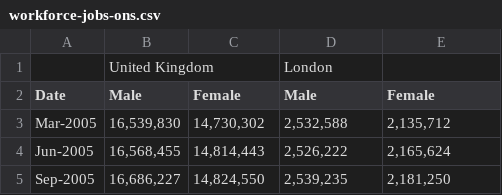
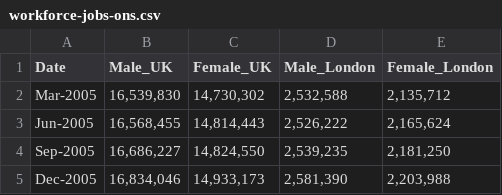
Before and after one commit to NoussaibaBaazi/FinalProject, a CSV file: workforce-jobs-ons.csv, drawn as a sheet; only a part is shown; the shorter side is filled out with more unchanged rows.

Commit message:
updated dataset to reflect correct columns

```diff
--- a/workforce-jobs-ons.csv
+++ b/workforce-jobs-ons.csv
@@ -1,3 +1,2 @@
-,United Kingdom,,London,
-Date,Male,Female,Male,Female
+Date,Male_UK,Female_UK,Male_London,Female_London
 Mar-2005,"16,539,830","14,730,302","2,532,588","2,135,712"
```
